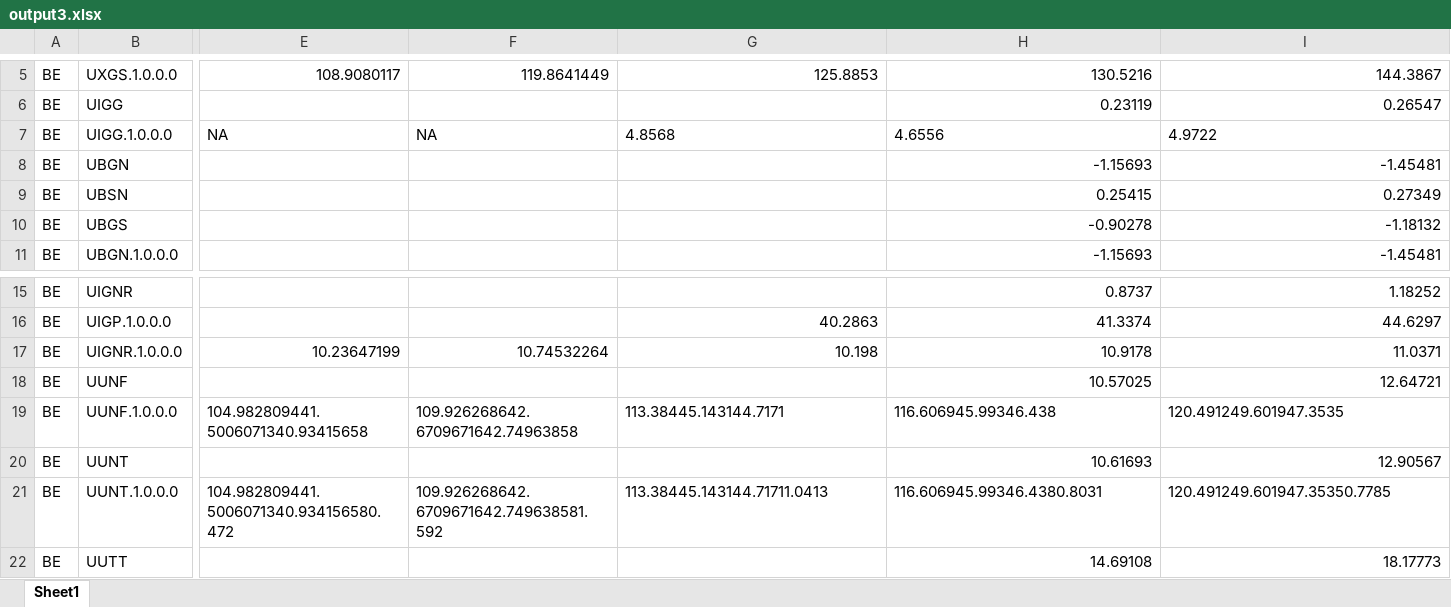
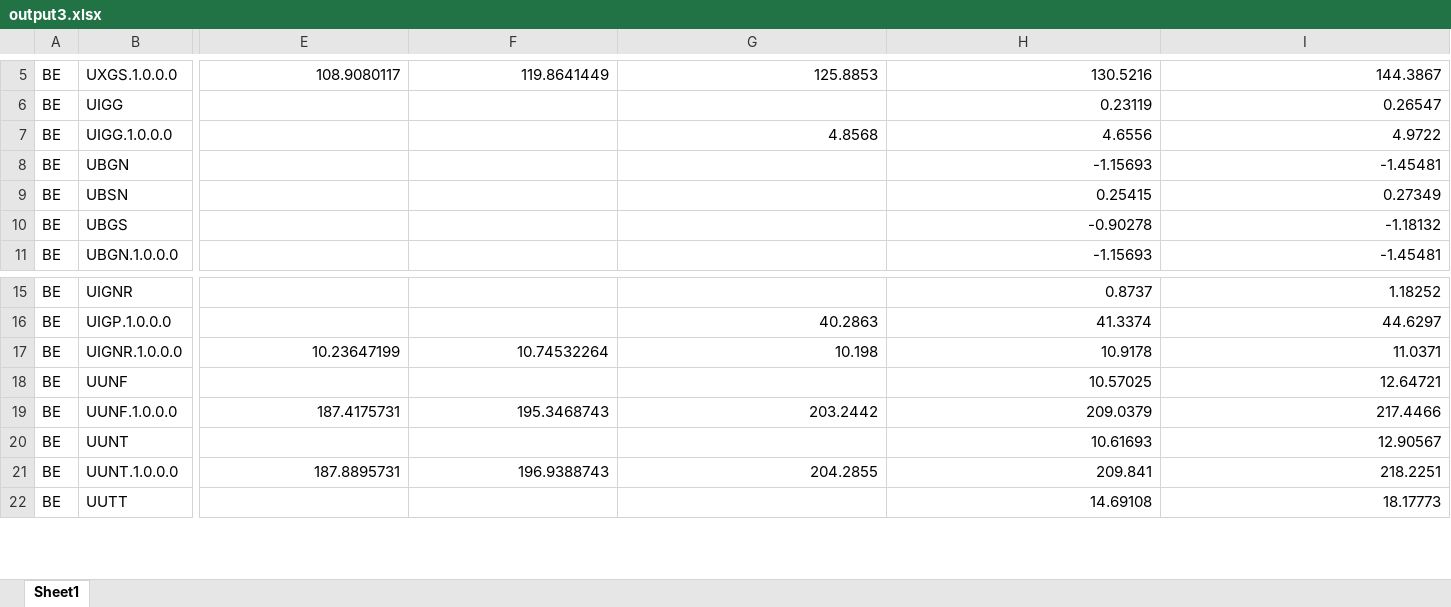
Before and after one commit to ECFIN-FDMS/FDMS, an Excel workbook: output3.xlsx, sheet Sheet1, drawn as a sheet; only a part is shown, gaps mark what is left out; values as stored, in another font and other column widths than the file's, no borders; the diff covers the shown part only; the diff names each change by its address in the sheet, - before the commit and + after, or states it on an @@ line.

```diff
--- a/output3.xlsx (sheet Sheet1)
+++ b/output3.xlsx (sheet Sheet1)
-E7: NA
+E7: (empty)
-F7: NA
+F7: (empty)
-G7:I7 alignment: left
+G7:I7 alignment: right
-E19: 104.982809441.5006071340.93415658
+E19: 187.4175731
-F19: 109.926268642.6709671642.74963858
+F19: 195.3468743
-G19: 113.38445.143144.7171
+G19: 203.2442
-H19: 116.606945.99346.438
+H19: 209.0379
-I19: 120.491249.601947.3535
+I19: 217.4466
-E21: 104.982809441.5006071340.934156580.472
+E21: 187.8895731
-F21: 109.926268642.6709671642.749638581.592
+F21: 196.9388743
-G21: 113.38445.143144.71711.0413
+G21: 204.2855
-H21: 116.606945.99346.4380.8031
+H21: 209.841
-I21: 120.491249.601947.35350.7785
+I21: 218.2251
```
Also changed, not shown: 90 edited cells and cell formats elsewhere in this sheet, output1.xlsx, output2.xlsx, 8 other files.
